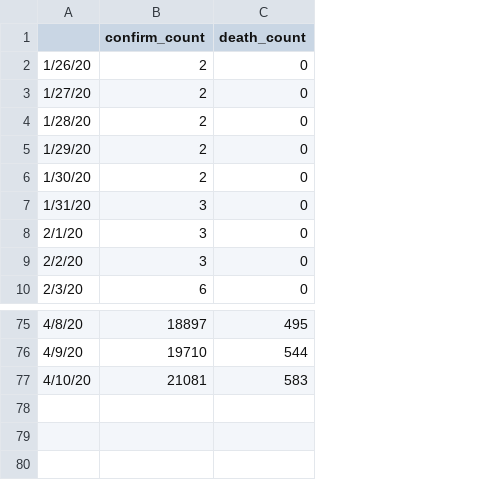
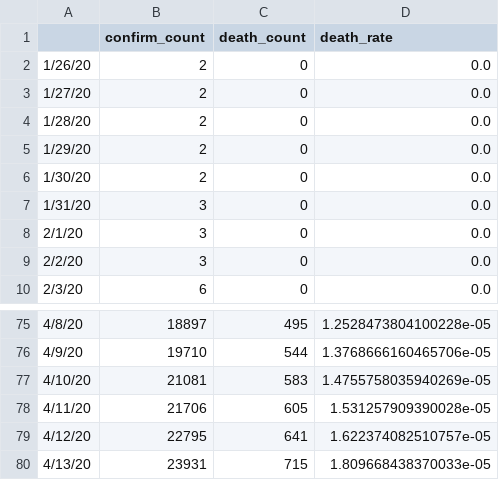
Before and after one commit to goalkeeperfyc/CurveFit, a CSV file: sir_family/data/California.csv, drawn as a sheet; only a part is shown, gaps mark what is left out; the diff names each change by its address in the sheet, - before the commit and + after, or states it on an @@ line.

```diff
--- a/sir_family/data/California.csv
+++ b/sir_family/data/California.csv
+column D (death_rate), rows 2-10: all 0.0; rows 75-77: 1.2528473804100228e-05 | 1.3768666160465706e-05 | 1.4755758035940269e-05
+row 78: 4/11/20 | 21706 | 605 | 1.531257909390028e-05
+row 79: 4/12/20 | 22795 | 641 | 1.622374082510757e-05
+row 80: 4/13/20 | 23931 | 715 | 1.809668438370033e-05
```
Also changed, not shown: sir_family/data/France.csv, sir_family/data/Italy.csv, 14 other files.
